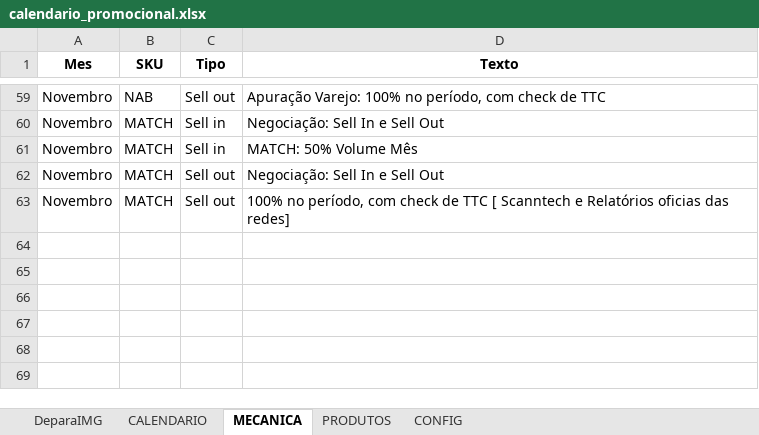
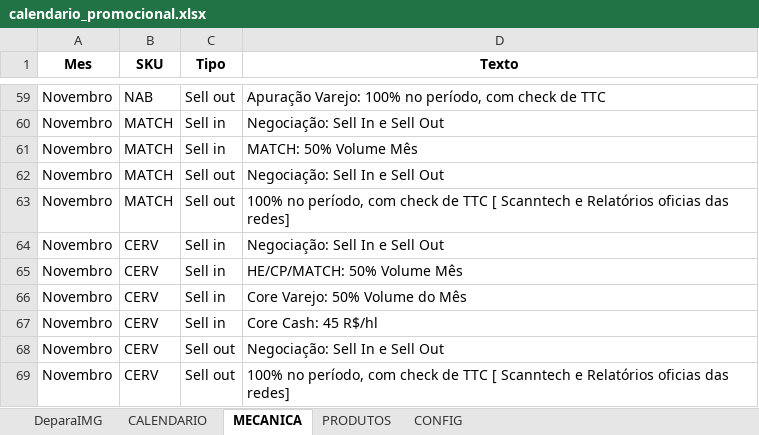
Before and after one commit to JhonatandeAlmeida/Calendario, an Excel workbook: data/calendario_promocional.xlsx, sheet MECANICA, drawn as a sheet; only a part is shown, gaps mark what is left out; values as stored, in another font and other column widths than the file's, no borders; the diff names each change by its address in the sheet, - before the commit and + after, or states it on an @@ line.

```diff
--- a/data/calendario_promocional.xlsx (sheet MECANICA)
+++ b/data/calendario_promocional.xlsx (sheet MECANICA)
+row 64: Novembro | CERV | Sell in | Negociação: Sell In e Sell Out
+row 65: Novembro | CERV | Sell in | HE/CP/MATCH: 50% Volume Mês
+row 66: Novembro | CERV | Sell in | Core Varejo: 50% Volume do Mês
+row 67: Novembro | CERV | Sell in | Core Cash: 45 R$/hl
+row 68: Novembro | CERV | Sell out | Negociação: Sell In e Sell Out
+row 69: Novembro | CERV | Sell out | 100% no período, com check de TTC [ Scanntech e Relatórios oficias das redes]
```
Also changed, not shown: sheet PRODUTOS, sheet CALENDARIO.
